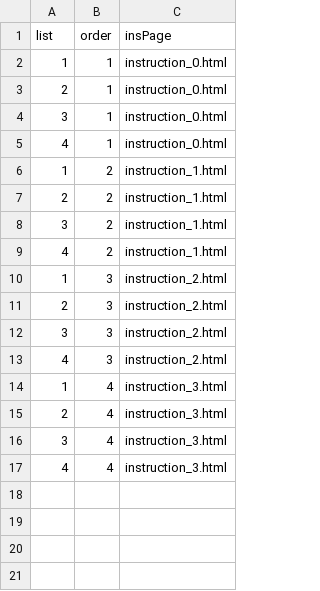
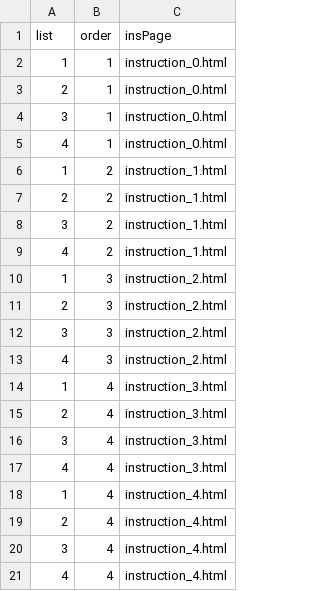
Before and after one commit to awpzs/Number_ENG, a CSV file: chunk_includes/instructions.csv, drawn as a sheet; the diff names each change by its address in the sheet, - before the commit and + after, or states it on an @@ line.

Commit message:
updated P2 and instructions

```diff
--- a/chunk_includes/instructions.csv
+++ b/chunk_includes/instructions.csv
+row 18: 1 | 4 | instruction_4.html
+row 19: 2 | 4 | instruction_4.html
+row 20: 3 | 4 | instruction_4.html
+row 21: 4 | 4 | instruction_4.html
```
Also changed, not shown: chunk_includes/fulldesign.csv, 7 other files.
